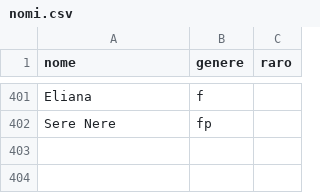
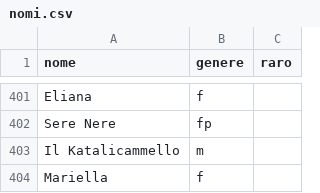
Before and after one commit to arco2121/CucuRidu, a CSV file: ignore/scratch/raw/names/nomi.csv, drawn as a sheet; only a part is shown, gaps mark what is left out.

Commit message:
Aggiorna nomi e aggettivi (da Google Sheets)

```diff
--- a/ignore/scratch/raw/names/nomi.csv
+++ b/ignore/scratch/raw/names/nomi.csv
@@ -402 +402,3 @@ Eliana,f,
 Sere Nere,fp,
+Il Katalicammello,m,
+Mariella,f,
```
Also changed, not shown: ignore/scratch/raw/names/aggettivi.csv, 1 other file.
